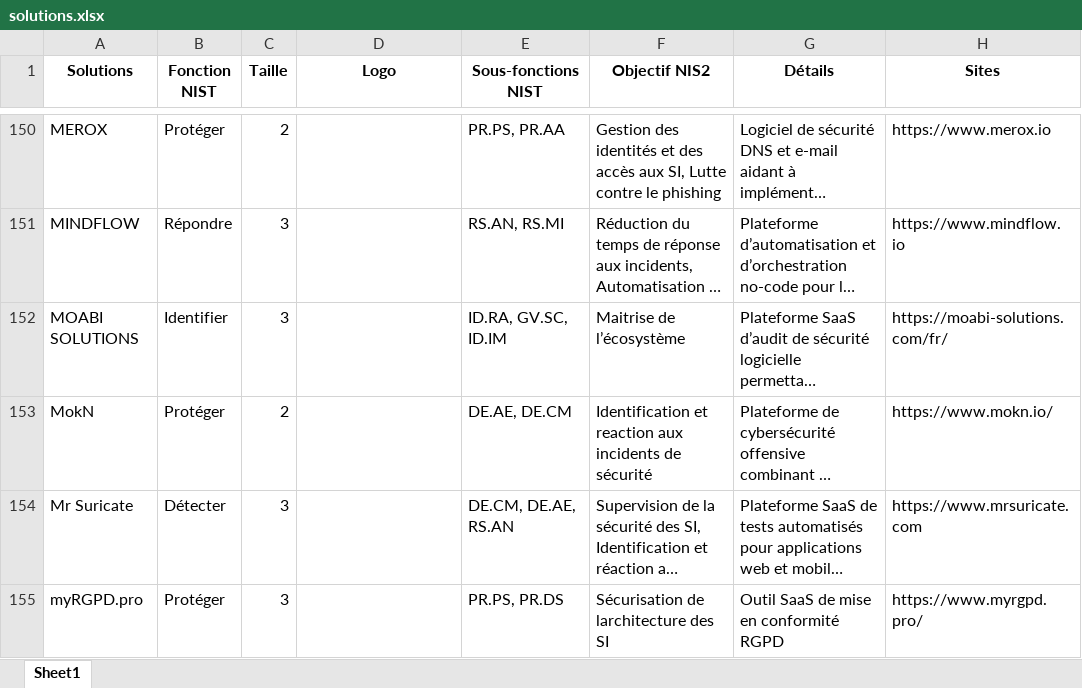
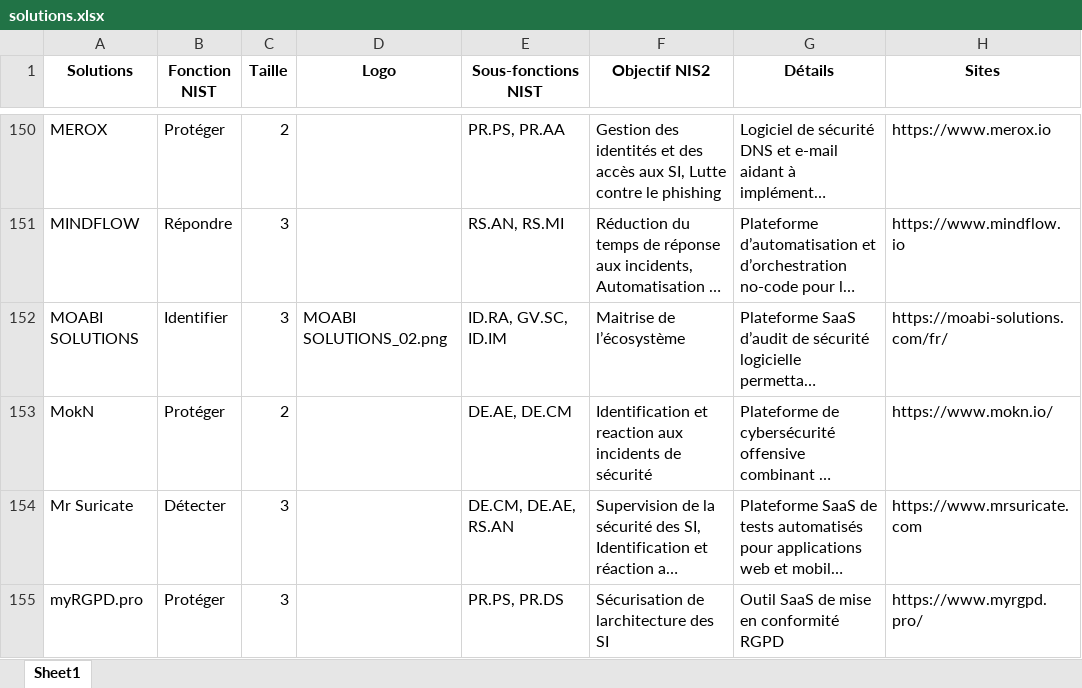
Before and after one commit to Hexatrust/cyberpanorama, an Excel workbook: assets/solutions.xlsx, sheet Sheet1, drawn as a sheet; only a part is shown, gaps mark what is left out; long unchanged cells end in …; values as stored, in another font and other column widths than the file's, no borders; the diff names each change by its address in the sheet, - before the commit and + after, or states it on an @@ line.

```diff
--- a/assets/solutions.xlsx (sheet Sheet1)
+++ b/assets/solutions.xlsx (sheet Sheet1)
-D152 (Logo): (empty)
+D152 (Logo): MOABI SOLUTIONS_02.png
```
Also changed, not shown: 2 other files.
